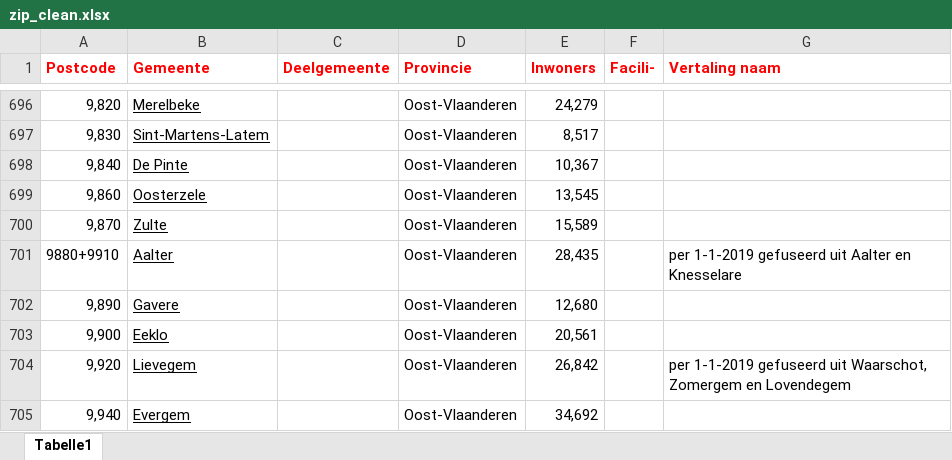
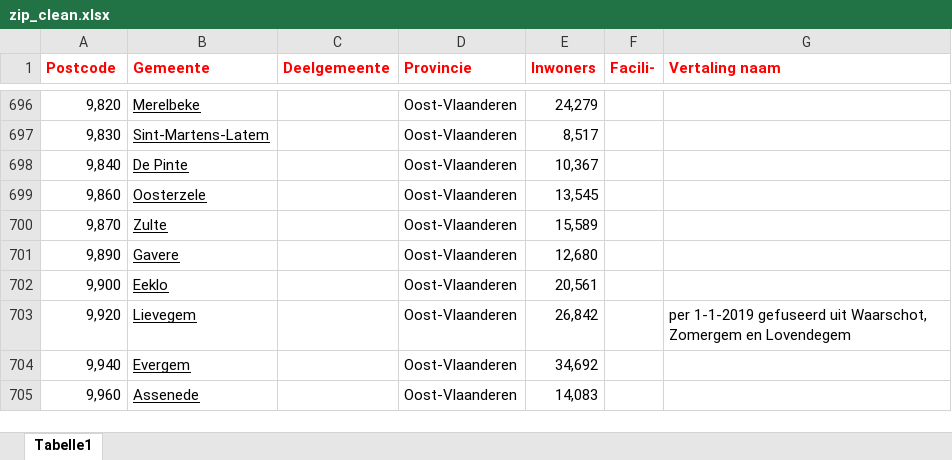
Before and after one commit to brammichielsen/challenge-regression, an Excel workbook: zip_clean.xlsx, sheet Tabelle1, drawn as a sheet; only a part is shown, gaps mark what is left out; the shorter side is filled out with more unchanged rows; values as stored, in another font and other column widths than the file's, no borders; the diff names each change by its address in the sheet, - before the commit and + after, or states it on an @@ line.

Commit message:
Finished two additional graphs worth of data.

```diff
--- a/zip_clean.xlsx (sheet Tabelle1)
+++ b/zip_clean.xlsx (sheet Tabelle1)
-row 701: 9880+9910 | Aalter |  | Oost-Vlaanderen | 28,435 |  | per 1-1-2019 gefuseerd uit Aalter en Knesselare
```
Also changed, not shown: 1 other file.
